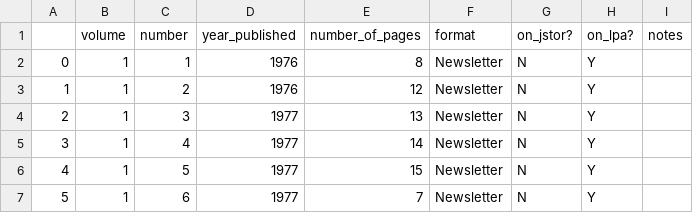
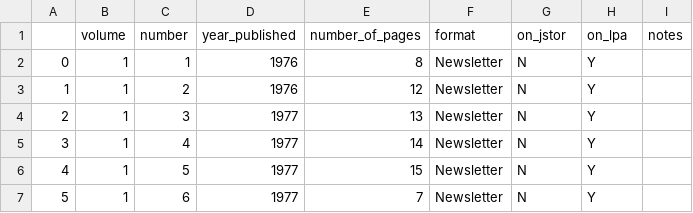
Before and after one commit to melaniewalsh/whats-seattle-reading, a CSV file: datasets/feminist-bookstore-news/feminist-bookstore-news-issue-list_2024-12-23.csv, drawn as a sheet; only a part is shown.

```diff
--- a/datasets/feminist-bookstore-news/feminist-bookstore-news-issue-list_2024-12-23.csv
+++ b/datasets/feminist-bookstore-news/feminist-bookstore-news-issue-list_2024-12-23.csv
@@ -1,2 +1,2 @@
-,volume,number,year_published,number_of_pages,format,on_jstor?,on_lpa?,notes
+,volume,number,year_published,number_of_pages,format,on_jstor,on_lpa,notes
 0,1,1,1976,8,Newsletter,N,Y,
```
Also changed, not shown: 5 other files.
